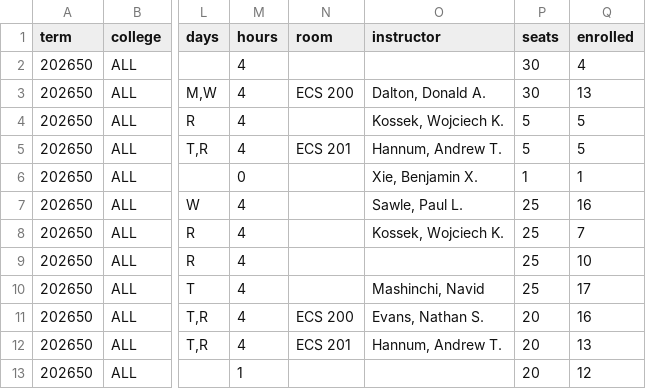
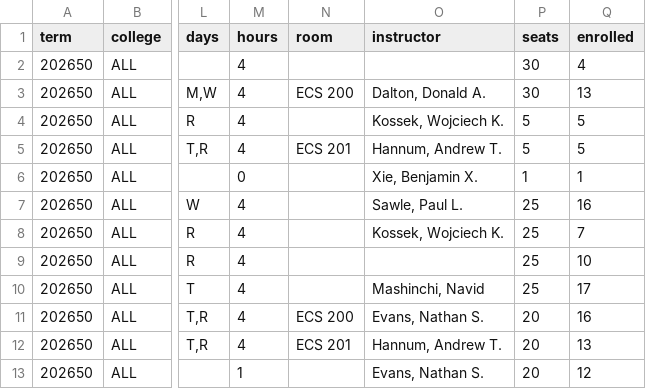
Before and after one commit to alexanderlewisstevens/course_data, a CSV file: data/course_COMP_202650.csv, drawn as a sheet; only a part is shown, gaps mark what is left out; the diff names each change by its address in the sheet, - before the commit and + after, or states it on an @@ line.

```diff
--- a/data/course_COMP_202650.csv
+++ b/data/course_COMP_202650.csv
-O13 (instructor): (empty)
+O13 (instructor): Evans, Nathan S.
```
Also changed, not shown: data/course_COMP_202670.csv, 8 other files.
